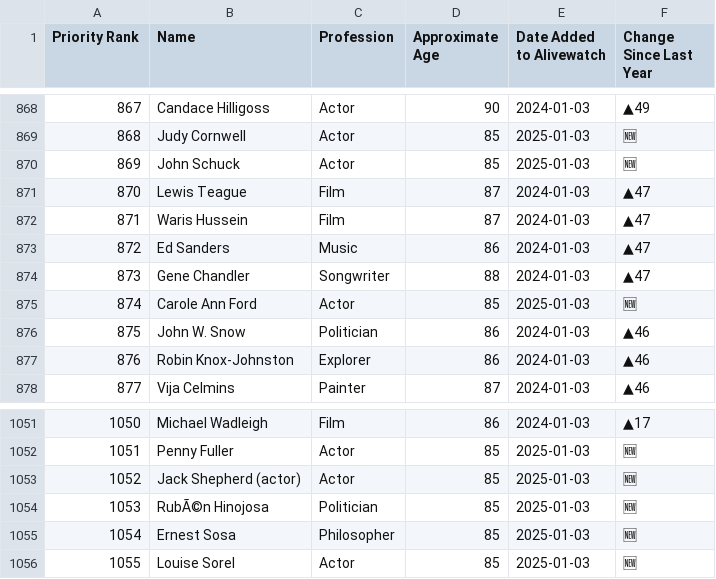
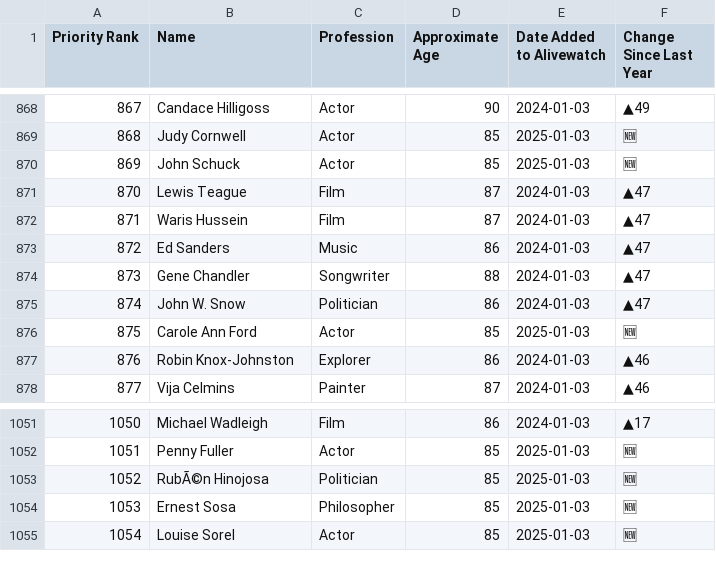
Before and after one commit to Viperiser/alivewatch, a CSV file: data/On_Alivewatch.csv, drawn as a sheet; only a part is shown, gaps mark what is left out; removed rows and columns are numbered as before the commit, all else as after; the diff names each change by its address in the sheet, - before the commit and + after, or states it on an @@ line.

```diff
--- a/data/On_Alivewatch.csv
+++ b/data/On_Alivewatch.csv
+row 875: 874 | John W. Snow | Politician | 86 | 2024-01-03 | ▲47
@@ column A (Priority Rank) renumbered from row 876 down @@
-row 876: 875 | John W. Snow | Politician | 86 | 2024-01-03 | ▲46
-row 1053: 1052 | Jack Shepherd (actor) | Actor | 85 | 2025-01-03 | 🆕
```
Also changed, not shown: 4 other files.
